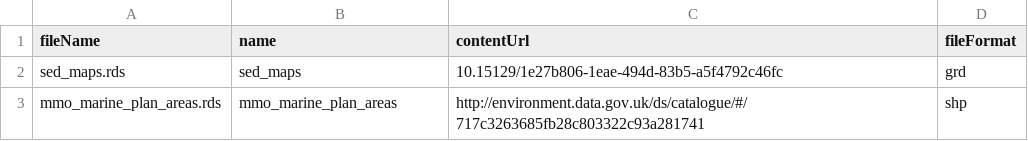
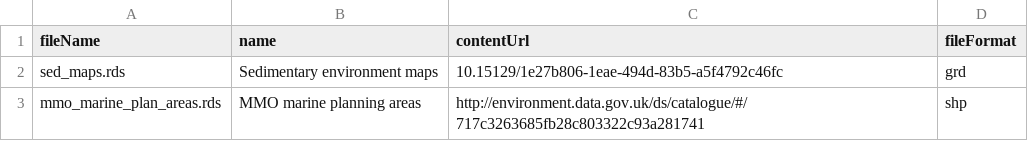
Before and after one commit to annakrystalli/sedMaps, a CSV file: data/metadata/access.csv, drawn as a sheet.

Commit message:
add file names

```diff
--- a/data/metadata/access.csv
+++ b/data/metadata/access.csv
@@ -1,3 +1,3 @@
 fileName,name,contentUrl,fileFormat
-sed_maps.rds,sed_maps,10.15129/1e27b806-1eae-494d-83b5-a5f4792c46fc,grd
-mmo_marine_plan_areas.rds,mmo_marine_plan_areas,http://environment.data.gov.uk/ds/catalogue/#/717c3263685fb28c803322c93a281741,shp
+sed_maps.rds,Sedimentary environment maps,10.15129/1e27b806-1eae-494d-83b5-a5f4792c46fc,grd
+mmo_marine_plan_areas.rds,MMO marine planning areas,http://environment.data.gov.uk/ds/catalogue/#/717c3263685fb28c803322c93a281741,shp
```
